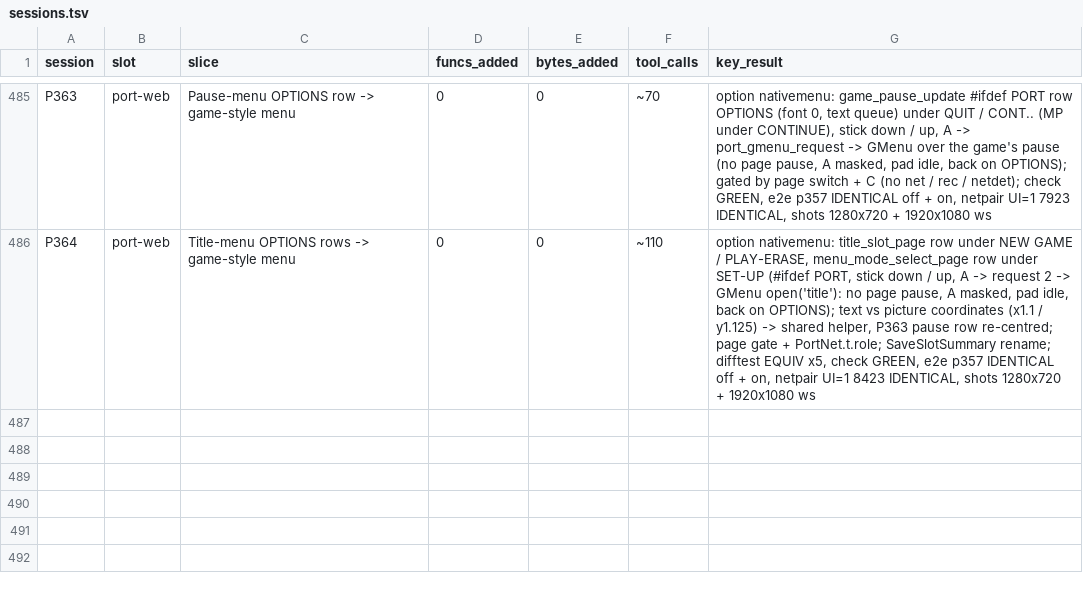
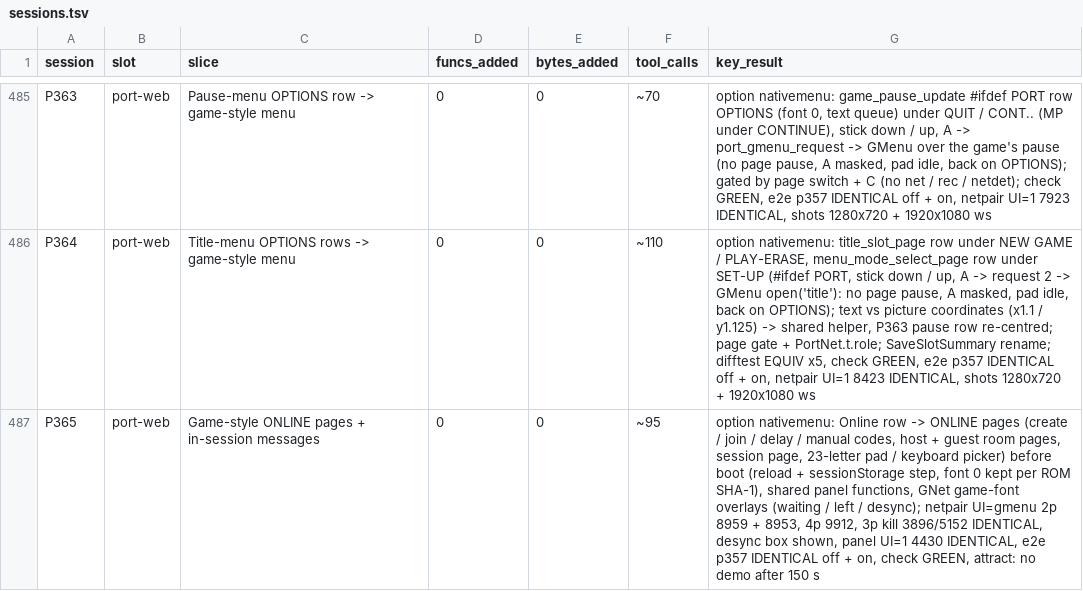
Before and after one commit to Sorikairox/conker-eu-port, a TSV file: docs/progress/sessions.tsv, drawn as a sheet; only a part is shown, gaps mark what is left out.

```diff
--- a/docs/progress/sessions.tsv
+++ b/docs/progress/sessions.tsv
@@ -486 +486,2 @@ P363	port-web	Pause-menu OPTIONS row -> game-style menu	0	0	~70	option nativemen
 P364	port-web	Title-menu OPTIONS rows -> game-style menu	0	0	~110	option nativemenu: title_slot_page row under NEW GAME / PLAY-ERASE, menu_mode_select_page row under SET-UP (#ifdef PORT, stick down / up, A -> request 2 -> GMenu open('title'): no page pause, A masked, pad idle, back on OPTIONS); text vs picture coordinates (x1.1 / y1.125) -> shared helper, P363 pause row re-centred; page gate + PortNet.t.role; SaveSlotSummary rename; difftest EQUIV x5, check GREEN, e2e p357 IDENTICAL off + on, netpair UI=1 8423 IDENTICAL, shots 1280x720 + 1920x1080 ws
+P365	port-web	Game-style ONLINE pages + in-session messages	0	0	~95	option nativemenu: Online row -> ONLINE pages (create / join / delay / manual codes, host + guest room pages, session page, 23-letter pad / keyboard picker) before boot (reload + sessionStorage step, font 0 kept per ROM SHA-1), shared panel functions, GNet game-font overlays (waiting / left / desync); netpair UI=gmenu 2p 8959 + 8953, 4p 9912, 3p kill 3896/5152 IDENTICAL, desync box shown, panel UI=1 4430 IDENTICAL, e2e p357 IDENTICAL off + on, check GREEN, attract: no demo after 150 s
```
Also changed, not shown: 4 other files.
